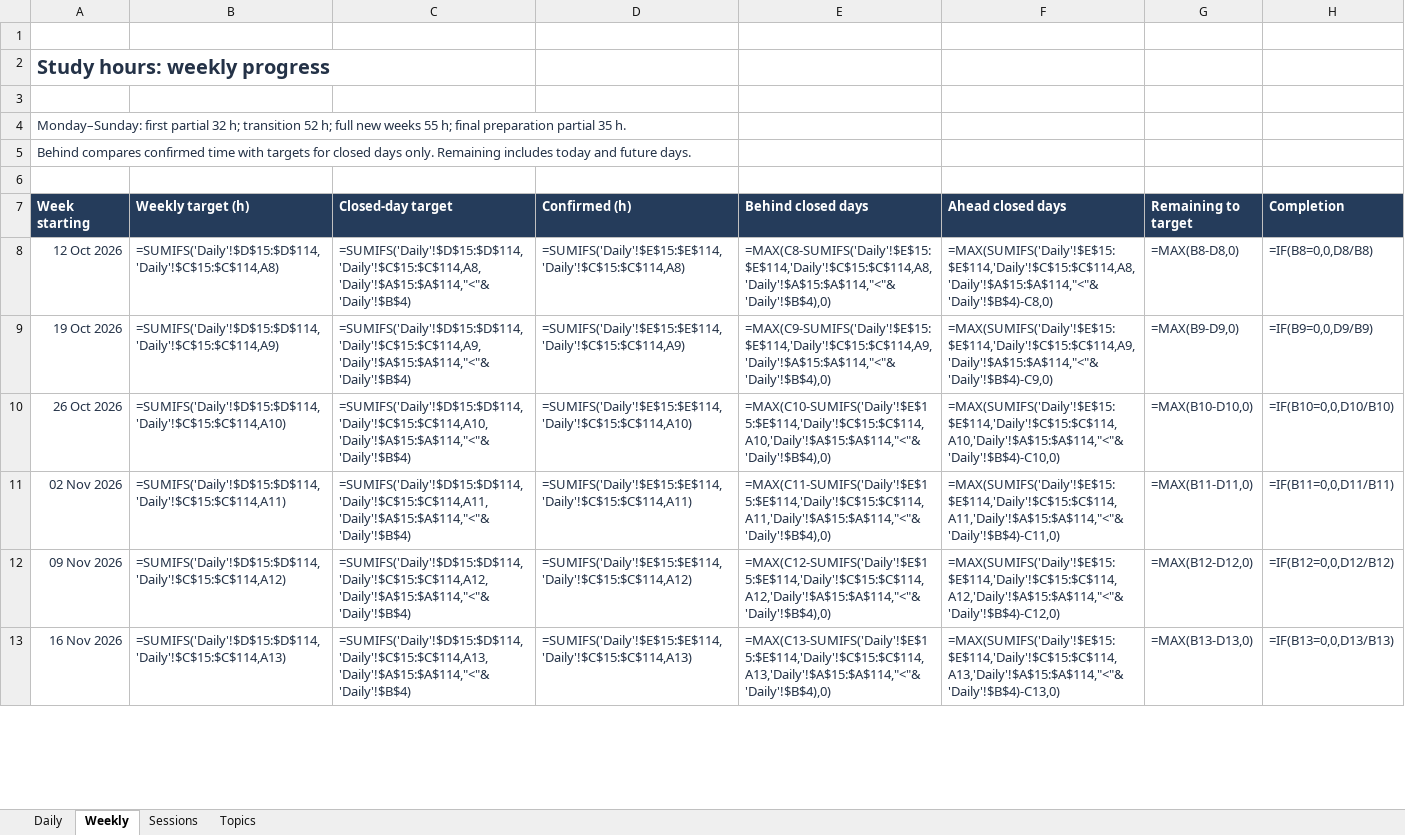
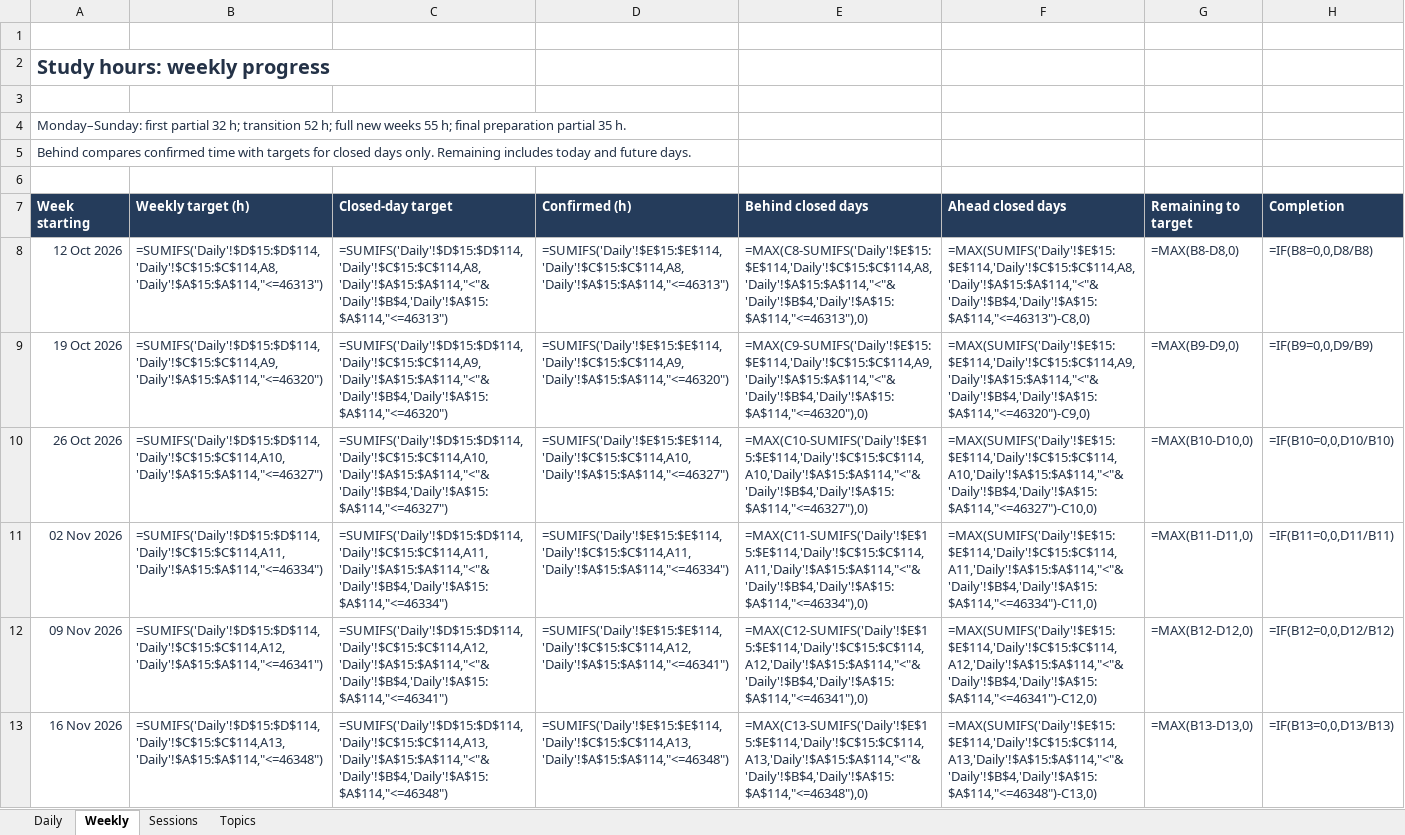
Before and after one commit to satishryali/data-engineering-journey, an Excel workbook: outputs/study-tracker/study-hours.xlsx, sheet Weekly, drawn as a sheet; only a part is shown; values as stored, in another font and other column widths than the file's, no borders; formulas are shown in place of their values; conditional formats not drawn; the diff covers the shown part only; the diff names each change by its address in the sheet, - before the commit and + after, or states it on an @@ line.

```diff
--- a/outputs/study-tracker/study-hours.xlsx (sheet Weekly)
+++ b/outputs/study-tracker/study-hours.xlsx (sheet Weekly)
-B8 (Weekly target (h)): =SUMIFS('Daily'!$D$15:$D$114,'Daily'!$C$15:$C$114,A8)
+B8 (Weekly target (h)): =SUMIFS('Daily'!$D$15:$D$114,'Daily'!$C$15:$C$114,A8,'Daily'!$A$15:$A$114,"<=46313")
-C8 (Closed-day target): =SUMIFS('Daily'!$D$15:$D$114,'Daily'!$C$15:$C$114,A8,'Daily'!$A$15:$A$114,"<"&'Daily'!$B$4)
+C8 (Closed-day target): =SUMIFS('Daily'!$D$15:$D$114,'Daily'!$C$15:$C$114,A8,'Daily'!$A$15:$A$114,"<"&'Daily'!$B$4,'Daily'!$A$15:$A$114,"<=46313")
-D8 (Confirmed (h)): =SUMIFS('Daily'!$E$15:$E$114,'Daily'!$C$15:$C$114,A8)
+D8 (Confirmed (h)): =SUMIFS('Daily'!$E$15:$E$114,'Daily'!$C$15:$C$114,A8,'Daily'!$A$15:$A$114,"<=46313")
-E8 (Behind closed days): =MAX(C8-SUMIFS('Daily'!$E$15:$E$114,'Daily'!$C$15:$C$114,A8,'Daily'!$A$15:$A$114,"<"&'Daily'!$B$4),0)
+E8 (Behind closed days): =MAX(C8-SUMIFS('Daily'!$E$15:$E$114,'Daily'!$C$15:$C$114,A8,'Daily'!$A$15:$A$114,"<"&'Daily'!$B$4,'Daily'!$A$15:$A$114,"<=46313"),0)
-F8 (Ahead closed days): =MAX(SUMIFS('Daily'!$E$15:$E$114,'Daily'!$C$15:$C$114,A8,'Daily'!$A$15:$A$114,"<"&'Daily'!$B$4)-C8,0)
+F8 (Ahead closed days): =MAX(SUMIFS('Daily'!$E$15:$E$114,'Daily'!$C$15:$C$114,A8,'Daily'!$A$15:$A$114,"<"&'Daily'!$B$4,'Daily'!$A$15:$A$114,"<=46313")-C8,0)
-B9 (Weekly target (h)): =SUMIFS('Daily'!$D$15:$D$114,'Daily'!$C$15:$C$114,A9)
+B9 (Weekly target (h)): =SUMIFS('Daily'!$D$15:$D$114,'Daily'!$C$15:$C$114,A9,'Daily'!$A$15:$A$114,"<=46320")
-C9 (Closed-day target): =SUMIFS('Daily'!$D$15:$D$114,'Daily'!$C$15:$C$114,A9,'Daily'!$A$15:$A$114,"<"&'Daily'!$B$4)
+C9 (Closed-day target): =SUMIFS('Daily'!$D$15:$D$114,'Daily'!$C$15:$C$114,A9,'Daily'!$A$15:$A$114,"<"&'Daily'!$B$4,'Daily'!$A$15:$A$114,"<=46320")
-D9 (Confirmed (h)): =SUMIFS('Daily'!$E$15:$E$114,'Daily'!$C$15:$C$114,A9)
+D9 (Confirmed (h)): =SUMIFS('Daily'!$E$15:$E$114,'Daily'!$C$15:$C$114,A9,'Daily'!$A$15:$A$114,"<=46320")
-E9 (Behind closed days): =MAX(C9-SUMIFS('Daily'!$E$15:$E$114,'Daily'!$C$15:$C$114,A9,'Daily'!$A$15:$A$114,"<"&'Daily'!$B$4),0)
+E9 (Behind closed days): =MAX(C9-SUMIFS('Daily'!$E$15:$E$114,'Daily'!$C$15:$C$114,A9,'Daily'!$A$15:$A$114,"<"&'Daily'!$B$4,'Daily'!$A$15:$A$114,"<=46320"),0)
-F9 (Ahead closed days): =MAX(SUMIFS('Daily'!$E$15:$E$114,'Daily'!$C$15:$C$114,A9,'Daily'!$A$15:$A$114,"<"&'Daily'!$B$4)-C9,0)
+F9 (Ahead closed days): =MAX(SUMIFS('Daily'!$E$15:$E$114,'Daily'!$C$15:$C$114,A9,'Daily'!$A$15:$A$114,"<"&'Daily'!$B$4,'Daily'!$A$15:$A$114,"<=46320")-C9,0)
-B10 (Weekly target (h)): =SUMIFS('Daily'!$D$15:$D$114,'Daily'!$C$15:$C$114,A10)
+B10 (Weekly target (h)): =SUMIFS('Daily'!$D$15:$D$114,'Daily'!$C$15:$C$114,A10,'Daily'!$A$15:$A$114,"<=46327")
-C10 (Closed-day target): =SUMIFS('Daily'!$D$15:$D$114,'Daily'!$C$15:$C$114,A10,'Daily'!$A$15:$A$114,"<"&'Daily'!$B$4)
+C10 (Closed-day target): =SUMIFS('Daily'!$D$15:$D$114,'Daily'!$C$15:$C$114,A10,'Daily'!$A$15:$A$114,"<"&'Daily'!$B$4,'Daily'!$A$15:$A$114,"<=46327")
-D10 (Confirmed (h)): =SUMIFS('Daily'!$E$15:$E$114,'Daily'!$C$15:$C$114,A10)
+D10 (Confirmed (h)): =SUMIFS('Daily'!$E$15:$E$114,'Daily'!$C$15:$C$114,A10,'Daily'!$A$15:$A$114,"<=46327")
-E10 (Behind closed days): =MAX(C10-SUMIFS('Daily'!$E$15:$E$114,'Daily'!$C$15:$C$114,A10,'Daily'!$A$15:$A$114,"<"&'Daily'!$B$4),0)
+E10 (Behind closed days): =MAX(C10-SUMIFS('Daily'!$E$15:$E$114,'Daily'!$C$15:$C$114,A10,'Daily'!$A$15:$A$114,"<"&'Daily'!$B$4,'Daily'!$A$15:$A$114,"<=46327"),0)
-F10 (Ahead closed days): =MAX(SUMIFS('Daily'!$E$15:$E$114,'Daily'!$C$15:$C$114,A10,'Daily'!$A$15:$A$114,"<"&'Daily'!$B$4)-C10,0)
+F10 (Ahead closed days): =MAX(SUMIFS('Daily'!$E$15:$E$114,'Daily'!$C$15:$C$114,A10,'Daily'!$A$15:$A$114,"<"&'Daily'!$B$4,'Daily'!$A$15:$A$114,"<=46327")-C10,0)
-B11 (Weekly target (h)): =SUMIFS('Daily'!$D$15:$D$114,'Daily'!$C$15:$C$114,A11)
+B11 (Weekly target (h)): =SUMIFS('Daily'!$D$15:$D$114,'Daily'!$C$15:$C$114,A11,'Daily'!$A$15:$A$114,"<=46334")
-C11 (Closed-day target): =SUMIFS('Daily'!$D$15:$D$114,'Daily'!$C$15:$C$114,A11,'Daily'!$A$15:$A$114,"<"&'Daily'!$B$4)
+C11 (Closed-day target): =SUMIFS('Daily'!$D$15:$D$114,'Daily'!$C$15:$C$114,A11,'Daily'!$A$15:$A$114,"<"&'Daily'!$B$4,'Daily'!$A$15:$A$114,"<=46334")
-D11 (Confirmed (h)): =SUMIFS('Daily'!$E$15:$E$114,'Daily'!$C$15:$C$114,A11)
+D11 (Confirmed (h)): =SUMIFS('Daily'!$E$15:$E$114,'Daily'!$C$15:$C$114,A11,'Daily'!$A$15:$A$114,"<=46334")
-E11 (Behind closed days): =MAX(C11-SUMIFS('Daily'!$E$15:$E$114,'Daily'!$C$15:$C$114,A11,'Daily'!$A$15:$A$114,"<"&'Daily'!$B$4),0)
+E11 (Behind closed days): =MAX(C11-SUMIFS('Daily'!$E$15:$E$114,'Daily'!$C$15:$C$114,A11,'Daily'!$A$15:$A$114,"<"&'Daily'!$B$4,'Daily'!$A$15:$A$114,"<=46334"),0)
-F11 (Ahead closed days): =MAX(SUMIFS('Daily'!$E$15:$E$114,'Daily'!$C$15:$C$114,A11,'Daily'!$A$15:$A$114,"<"&'Daily'!$B$4)-C11,0)
+F11 (Ahead closed days): =MAX(SUMIFS('Daily'!$E$15:$E$114,'Daily'!$C$15:$C$114,A11,'Daily'!$A$15:$A$114,"<"&'Daily'!$B$4,'Daily'!$A$15:$A$114,"<=46334")-C11,0)
-B12 (Weekly target (h)): =SUMIFS('Daily'!$D$15:$D$114,'Daily'!$C$15:$C$114,A12)
+B12 (Weekly target (h)): =SUMIFS('Daily'!$D$15:$D$114,'Daily'!$C$15:$C$114,A12,'Daily'!$A$15:$A$114,"<=46341")
-C12 (Closed-day target): =SUMIFS('Daily'!$D$15:$D$114,'Daily'!$C$15:$C$114,A12,'Daily'!$A$15:$A$114,"<"&'Daily'!$B$4)
+C12 (Closed-day target): =SUMIFS('Daily'!$D$15:$D$114,'Daily'!$C$15:$C$114,A12,'Daily'!$A$15:$A$114,"<"&'Daily'!$B$4,'Daily'!$A$15:$A$114,"<=46341")
-D12 (Confirmed (h)): =SUMIFS('Daily'!$E$15:$E$114,'Daily'!$C$15:$C$114,A12)
+D12 (Confirmed (h)): =SUMIFS('Daily'!$E$15:$E$114,'Daily'!$C$15:$C$114,A12,'Daily'!$A$15:$A$114,"<=46341")
-E12 (Behind closed days): =MAX(C12-SUMIFS('Daily'!$E$15:$E$114,'Daily'!$C$15:$C$114,A12,'Daily'!$A$15:$A$114,"<"&'Daily'!$B$4),0)
+E12 (Behind closed days): =MAX(C12-SUMIFS('Daily'!$E$15:$E$114,'Daily'!$C$15:$C$114,A12,'Daily'!$A$15:$A$114,"<"&'Daily'!$B$4,'Daily'!$A$15:$A$114,"<=46341"),0)
-F12 (Ahead closed days): =MAX(SUMIFS('Daily'!$E$15:$E$114,'Daily'!$C$15:$C$114,A12,'Daily'!$A$15:$A$114,"<"&'Daily'!$B$4)-C12,0)
+F12 (Ahead closed days): =MAX(SUMIFS('Daily'!$E$15:$E$114,'Daily'!$C$15:$C$114,A12,'Daily'!$A$15:$A$114,"<"&'Daily'!$B$4,'Daily'!$A$15:$A$114,"<=46341")-C12,0)
-B13 (Weekly target (h)): =SUMIFS('Daily'!$D$15:$D$114,'Daily'!$C$15:$C$114,A13)
+B13 (Weekly target (h)): =SUMIFS('Daily'!$D$15:$D$114,'Daily'!$C$15:$C$114,A13,'Daily'!$A$15:$A$114,"<=46348")
-C13 (Closed-day target): =SUMIFS('Daily'!$D$15:$D$114,'Daily'!$C$15:$C$114,A13,'Daily'!$A$15:$A$114,"<"&'Daily'!$B$4)
+C13 (Closed-day target): =SUMIFS('Daily'!$D$15:$D$114,'Daily'!$C$15:$C$114,A13,'Daily'!$A$15:$A$114,"<"&'Daily'!$B$4,'Daily'!$A$15:$A$114,"<=46348")
-D13 (Confirmed (h)): =SUMIFS('Daily'!$E$15:$E$114,'Daily'!$C$15:$C$114,A13)
+D13 (Confirmed (h)): =SUMIFS('Daily'!$E$15:$E$114,'Daily'!$C$15:$C$114,A13,'Daily'!$A$15:$A$114,"<=46348")
-E13 (Behind closed days): =MAX(C13-SUMIFS('Daily'!$E$15:$E$114,'Daily'!$C$15:$C$114,A13,'Daily'!$A$15:$A$114,"<"&'Daily'!$B$4),0)
+E13 (Behind closed days): =MAX(C13-SUMIFS('Daily'!$E$15:$E$114,'Daily'!$C$15:$C$114,A13,'Daily'!$A$15:$A$114,"<"&'Daily'!$B$4,'Daily'!$A$15:$A$114,"<=46348"),0)
-F13 (Ahead closed days): =MAX(SUMIFS('Daily'!$E$15:$E$114,'Daily'!$C$15:$C$114,A13,'Daily'!$A$15:$A$114,"<"&'Daily'!$B$4)-C13,0)
+F13 (Ahead closed days): =MAX(SUMIFS('Daily'!$E$15:$E$114,'Daily'!$C$15:$C$114,A13,'Daily'!$A$15:$A$114,"<"&'Daily'!$B$4,'Daily'!$A$15:$A$114,"<=46348")-C13,0)
```
Also changed, not shown: 45 edited cells elsewhere in this sheet, 23 other files.
